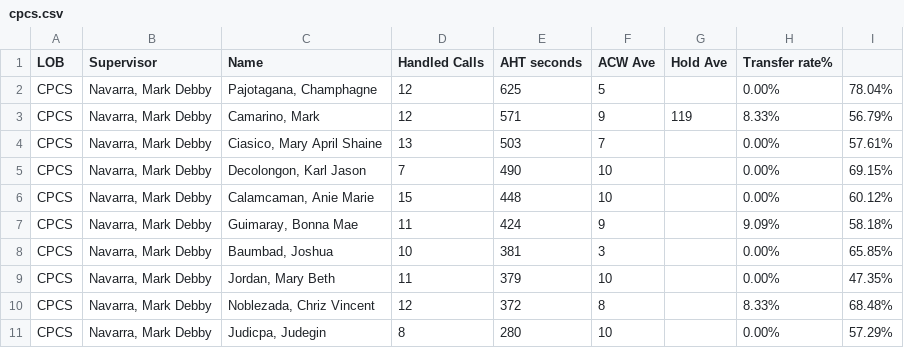
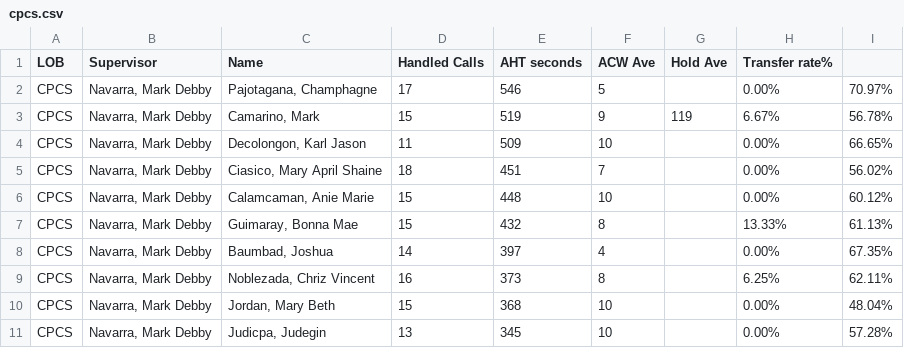
Before and after one commit to CGS-J/CPCS-AHT, a CSV file: cpcs.csv, drawn as a sheet; only a part is shown; the diff covers the shown part only.

```diff
--- a/cpcs.csv
+++ b/cpcs.csv
@@ -1,11 +1,11 @@
 LOB,Supervisor,Name ,Handled Calls ,AHT seconds,ACW Ave,Hold Ave,Transfer rate%,
-CPCS,"Navarra, Mark Debby","Pajotagana, Champhagne",12,625,5,,0.00%,78.04%
-CPCS,"Navarra, Mark Debby","Camarino, Mark",12,571,9,119,8.33%,56.79%
-CPCS,"Navarra, Mark Debby","Ciasico, Mary April Shaine",13,503,7,,0.00%,57.61%
-CPCS,"Navarra, Mark Debby","Decolongon, Karl Jason",7,490,10,,0.00%,69.15%
+CPCS,"Navarra, Mark Debby","Pajotagana, Champhagne",17,546,5,,0.00%,70.97%
+CPCS,"Navarra, Mark Debby","Camarino, Mark",15,519,9,119,6.67%,56.78%
+CPCS,"Navarra, Mark Debby","Decolongon, Karl Jason",11,509,10,,0.00%,66.65%
+CPCS,"Navarra, Mark Debby","Ciasico, Mary April Shaine",18,451,7,,0.00%,56.02%
 CPCS,"Navarra, Mark Debby","Calamcaman, Anie Marie",15,448,10,,0.00%,60.12%
-CPCS,"Navarra, Mark Debby","Guimaray, Bonna Mae",11,424,9,,9.09%,58.18%
-CPCS,"Navarra, Mark Debby","Baumbad, Joshua",10,381,3,,0.00%,65.85%
-CPCS,"Navarra, Mark Debby","Jordan, Mary Beth",11,379,10,,0.00%,47.35%
-CPCS,"Navarra, Mark Debby","Noblezada, Chriz Vincent",12,372,8,,8.33%,68.48%
-CPCS,"Navarra, Mark Debby","Judicpa, Judegin",8,280,10,,0.00%,57.29%
+CPCS,"Navarra, Mark Debby","Guimaray, Bonna Mae",15,432,8,,13.33%,61.13%
+CPCS,"Navarra, Mark Debby","Baumbad, Joshua",14,397,4,,0.00%,67.35%
+CPCS,"Navarra, Mark Debby","Noblezada, Chriz Vincent",16,373,8,,6.25%,62.11%
+CPCS,"Navarra, Mark Debby","Jordan, Mary Beth",15,368,10,,0.00%,48.04%
+CPCS,"Navarra, Mark Debby","Judicpa, Judegin",13,345,10,,0.00%,57.28%
```
Also changed, not shown: 3 added rows, 3 removed rows and 25 edited cells elsewhere in this file, cpcsAHT.csv, 1 other file.
